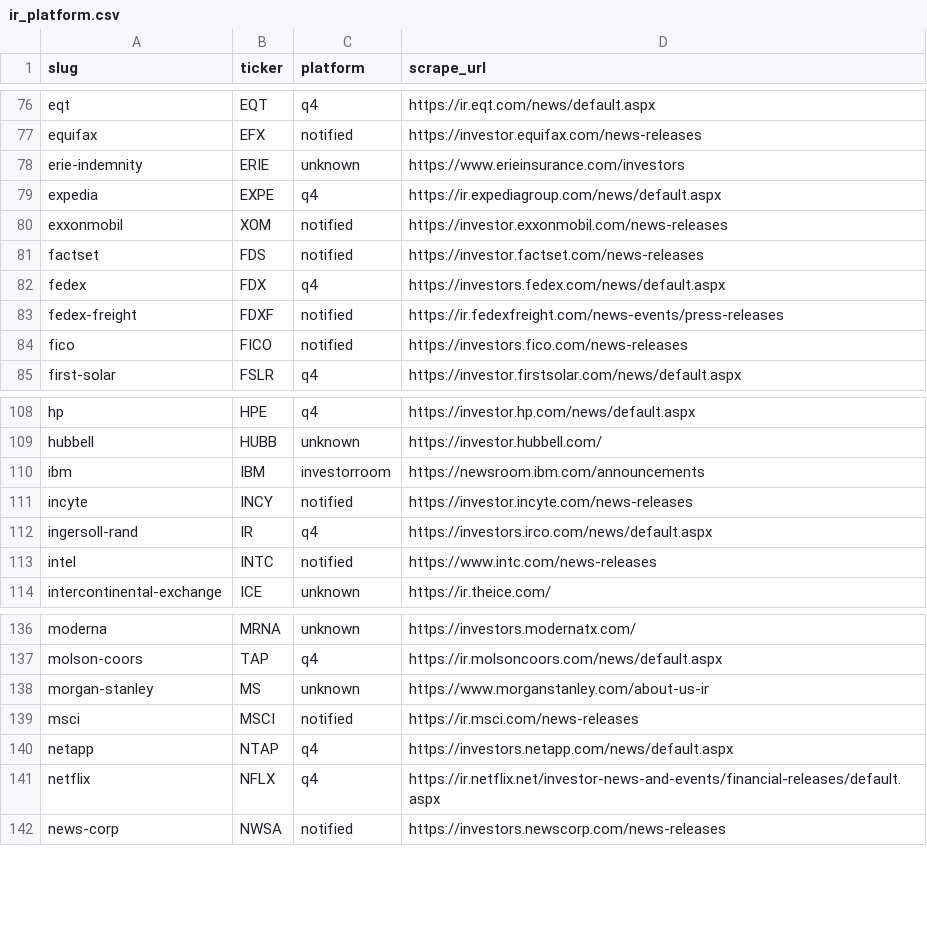
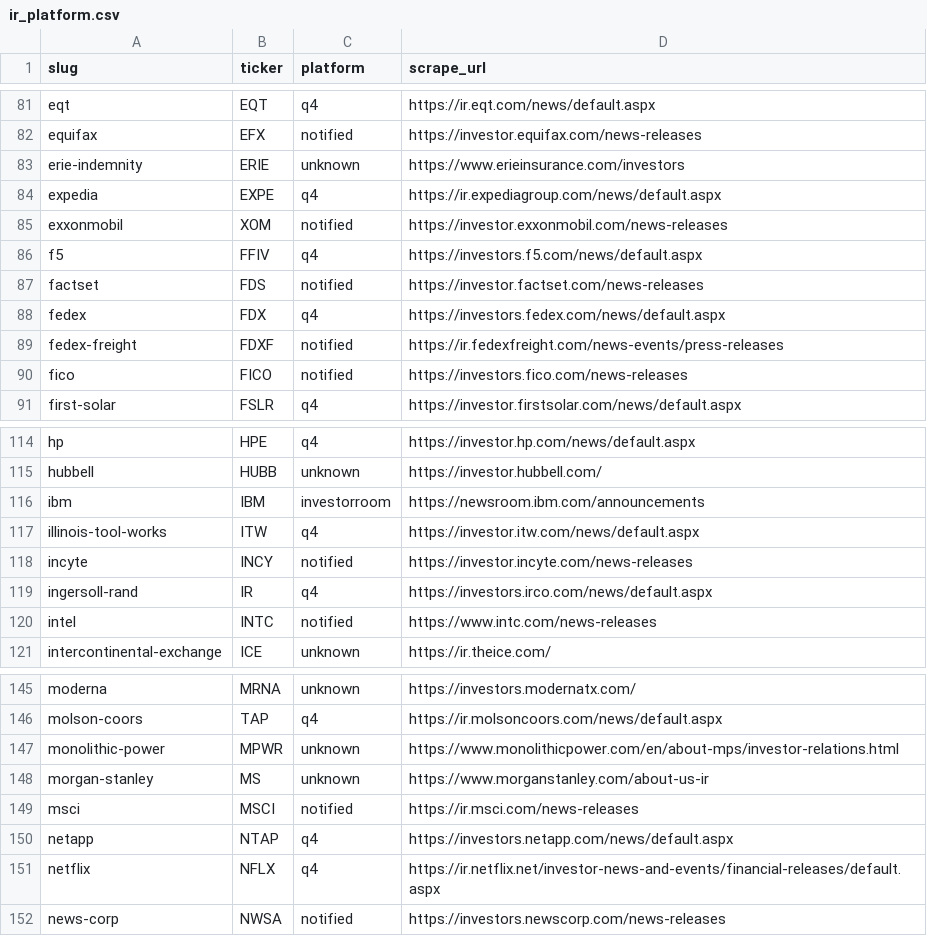
Before and after one commit to KamarajuKusumanchi/primary_wire, a CSV file: reports/latest/ir_platform.csv, drawn as a sheet; only a part is shown, gaps mark what is left out; the diff covers the shown part only; the diff names each change by its address in the sheet, - before the commit and + after, or states it on an @@ line.

```diff
--- a/reports/latest/ir_platform.csv
+++ b/reports/latest/ir_platform.csv
+row 86: f5 | FFIV | q4 | https://investors.f5.com/news/default.aspx
+row 117: illinois-tool-works | ITW | q4 | https://investor.itw.com/news/default.aspx
+row 147: monolithic-power | MPWR | unknown | https://www.monolithicpower.com/en/about-mps/investor-relations.html
```
Also changed, not shown: 7 added rows elsewhere in this file, reports/latest/scraper_coverage_missing.csv, 2 other files.
